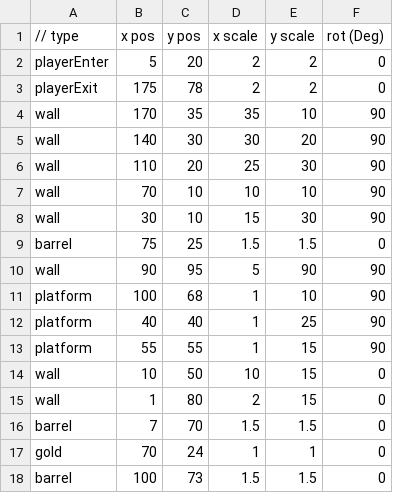
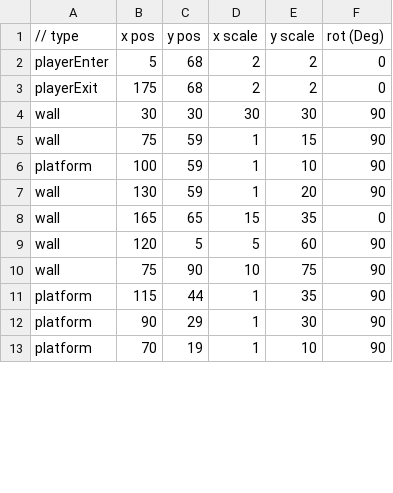
Before and after one commit to lolmasterdeluxe/SP3-Archangel, a CSV file: Physics/Maps/RightDungeon/Map_Level_Right_Dungeon_1.csv, drawn as a sheet; only a part is shown; the diff covers the shown part only.

```diff
--- a/Physics/Maps/RightDungeon/Map_Level_Right_Dungeon_1.csv
+++ b/Physics/Maps/RightDungeon/Map_Level_Right_Dungeon_1.csv
@@ -1,18 +1,13 @@
 // type,x pos,y pos,x scale,y scale,rot (Deg)
-playerEnter,5,20,2,2,0
-playerExit,175,78,2,2,0
-wall,170,35,35,10,90
-wall,140,30,30,20,90
-wall,110,20,25,30,90
-wall,70,10,10,10,90
-wall,30,10,15,30,90
-barrel,75,25,1.5,1.5,0
-wall,90,95,5,90,90
-platform,100,68,1,10,90
-platform,40,40,1,25,90
-platform,55,55,1,15,90
-wall,10,50,10,15,0
-wall,1,80,2,15,0
-barrel,7,70,1.5,1.5,0
-gold,70,24,1,1,0
-barrel,100,73,1.5,1.5,0
+playerEnter,5,68,2,2,0
+playerExit,175,68,2,2,0
+wall,30,30,30,30,90
+wall,75,59,1,15,90
+platform,100,59,1,10,90
+wall,130,59,1,20,90
+wall,165,65,15,35,0
+wall,120,5,5,60,90
+wall,75,90,10,75,90
+platform,115,44,1,35,90
+platform,90,29,1,30,90
+platform,70,19,1,10,90
```
Also changed, not shown: 1 added row and 8 edited cells elsewhere in this file, Physics/Maps/LeftRest/Map_Level_Left_Rest_1.csv, Physics/Maps/LeftTreasure/Map_Level_Left_Treasure_1.csv, 13 other files.
